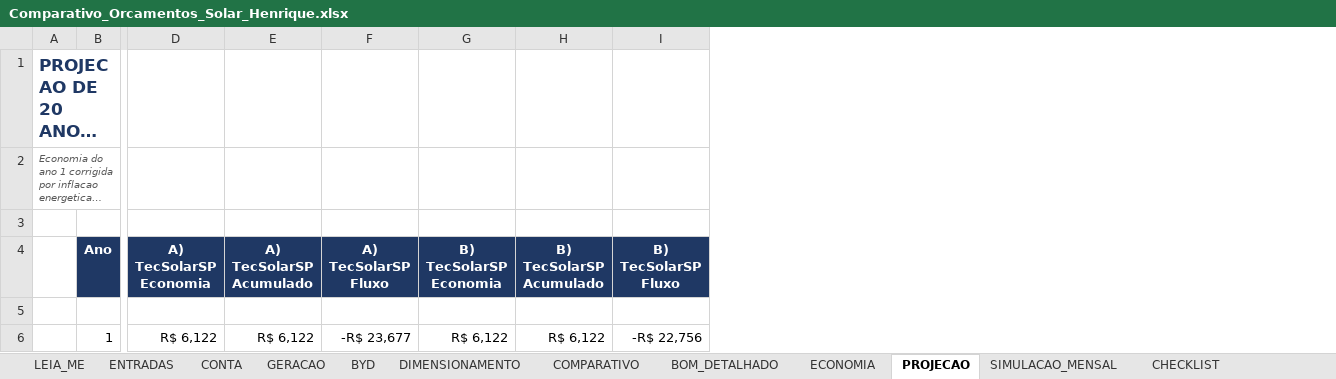
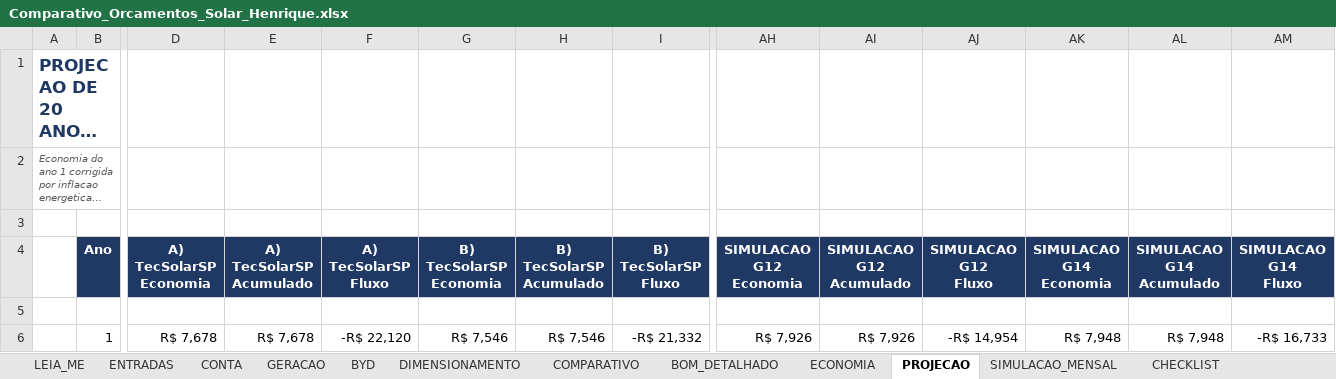
Before and after one commit to Henriquesb1993/PARTICULAR, an Excel workbook: solar/Comparativo_Orcamentos_Solar_Henrique.xlsx, sheet PROJECAO, drawn as a sheet; only a part is shown, gaps mark what is left out; long unchanged cells end in …; values as stored, in another font and other column widths than the file's, no borders; the diff covers the shown part only; the diff names each change by its address in the sheet, - before the commit and + after, or states it on an @@ line.

```diff
--- a/solar/Comparativo_Orcamentos_Solar_Henrique.xlsx (sheet PROJECAO)
+++ b/solar/Comparativo_Orcamentos_Solar_Henrique.xlsx (sheet PROJECAO)
+column AH (SIMULACAO G12 Economia), row 6: R$ 7,926
+column AI (SIMULACAO G12 Acumulado), row 6: R$ 7,926
+column AJ (SIMULACAO G12 Fluxo), row 6: -R$ 14,954
+column AK (SIMULACAO G14 Economia), row 6: R$ 7,948
+column AL (SIMULACAO G14 Acumulado), row 6: R$ 7,948
+column AM (SIMULACAO G14 Fluxo), row 6: -R$ 16,733
-D6 (A) TecSolarSP Economia): R$ 6,122
+D6 (A) TecSolarSP Economia): R$ 7,678
-E6 (A) TecSolarSP Acumulado): R$ 6,122
+E6 (A) TecSolarSP Acumulado): R$ 7,678
-F6 (A) TecSolarSP Fluxo): -R$ 23,677
+F6 (A) TecSolarSP Fluxo): -R$ 22,120
-G6 (B) TecSolarSP Economia): R$ 6,122
+G6 (B) TecSolarSP Economia): R$ 7,546
-H6 (B) TecSolarSP Acumulado): R$ 6,122
+H6 (B) TecSolarSP Acumulado): R$ 7,546
-I6 (B) TecSolarSP Fluxo): -R$ 22,756
+I6 (B) TecSolarSP Fluxo): -R$ 21,332
```
Also changed, not shown: 354 edited cells elsewhere in this sheet, sheet BYD, sheet COMPARATIVO, sheet ECONOMIA, sheet SIMULACAO_MENSAL, sheet DIMENSIONAMENTO, sheet ENTRADAS, 1 more sheet, 1 other file.
